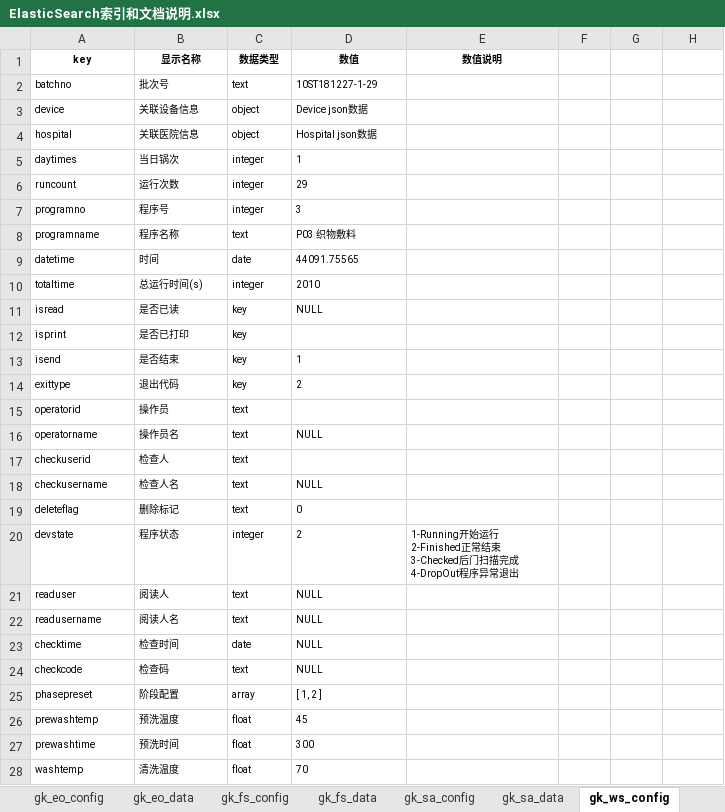
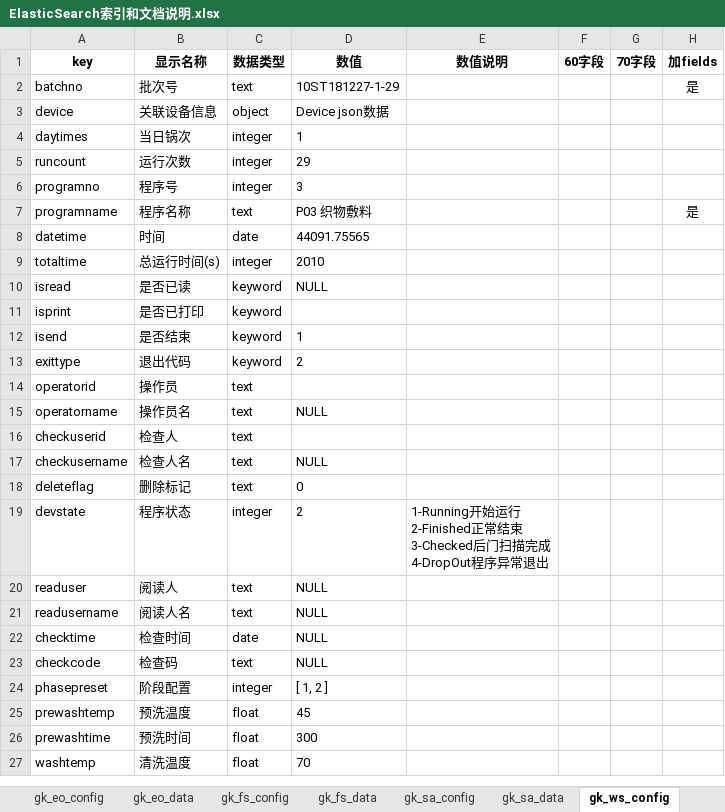
Before and after one commit to dagangge/myPythonCode, an Excel workbook: pandas/ElasticSearch索引和文档说明.xlsx, sheet gk_ws_config, drawn as a sheet; only a part is shown; values as stored, in another font and other column widths than the file's, no borders; removed rows and columns are numbered as before the commit, all else as after; the diff covers the shown part only; the diff names each change by its address in the sheet, - before the commit and + after, or states it on an @@ line.

```diff
--- a/pandas/ElasticSearch索引和文档说明.xlsx (sheet gk_ws_config)
+++ b/pandas/ElasticSearch索引和文档说明.xlsx (sheet gk_ws_config)
@@ A1:E1 text size: larger @@
-F1: (empty)
+F1: 60字段
-G1: (empty)
+G1: 70字段
-H1: (empty)
+H1: 加fields
@@ A2:D3 text size: larger @@
-H2 (加fields): (empty)
+H2 (加fields): 是
-row 4: hospital | 关联医院信息 | object | Hospital json数据
@@ A4:D10 text size: larger @@
-H7 (加fields): (empty)
+H7 (加fields): 是
-C10:C13 (数据类型): key
+C10:C13 (数据类型): keyword
@@ A11:C11 text size: larger @@
@@ A12:D13 text size: larger @@
@@ A14:C14 text size: larger @@
@@ A15:D15 text size: larger @@
@@ A16:C16 text size: larger @@
@@ A17:D18 text size: larger @@
@@ A19:E19 text size: larger @@
@@ A20:D27 text size: larger @@
-C24 (数据类型): array
+C24 (数据类型): integer
```
Also changed, not shown: cell formats elsewhere in this sheet, sheet gk_st_device_info, sheet gk_st_config, sheet gk_device, sheet gk_st_data, sheet gk_fs_data, sheet gk_sa_data, 9 more sheets, other sheet tabs, 29 other files.
